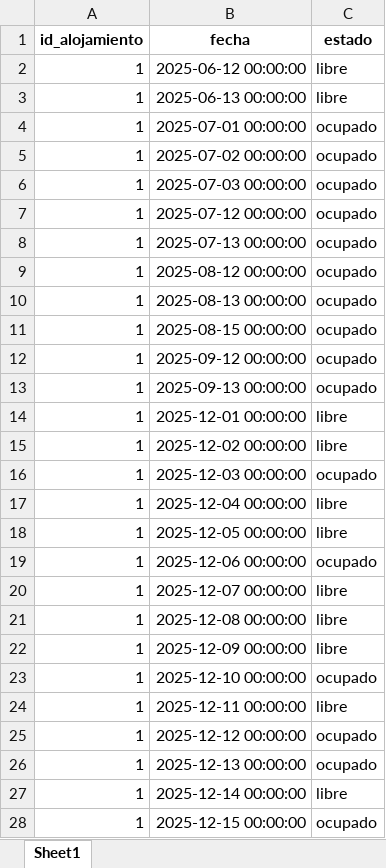
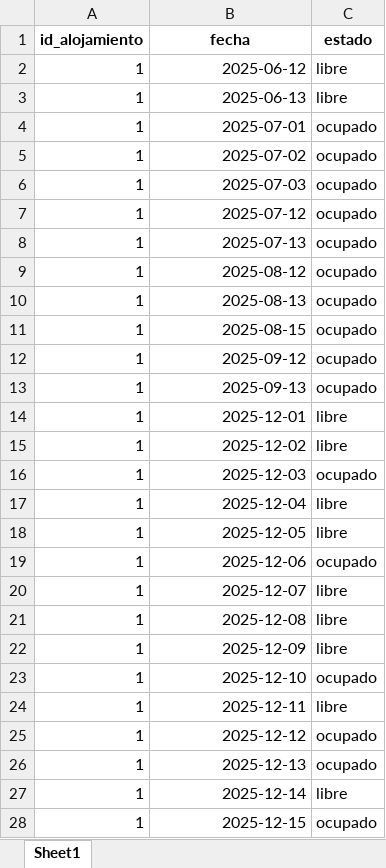
Before and after one commit to juangra2/AlojaBot, an Excel workbook: data/calendario.xlsx, sheet Sheet1, drawn as a sheet; only a part is shown; values as stored, in another font and other column widths than the file's, no borders; the diff covers the shown part only; the diff names each change by its address in the sheet, - before the commit and + after, or states it on an @@ line.

```diff
--- a/data/calendario.xlsx (sheet Sheet1)
+++ b/data/calendario.xlsx (sheet Sheet1)
-B2 (fecha): 2025-06-12 00:00:00
+B2 (fecha): 2025-06-12
-B3 (fecha): 2025-06-13 00:00:00
+B3 (fecha): 2025-06-13
-B4 (fecha): 2025-07-01 00:00:00
+B4 (fecha): 2025-07-01
-B5 (fecha): 2025-07-02 00:00:00
+B5 (fecha): 2025-07-02
-B6 (fecha): 2025-07-03 00:00:00
+B6 (fecha): 2025-07-03
-B7 (fecha): 2025-07-12 00:00:00
+B7 (fecha): 2025-07-12
-B8 (fecha): 2025-07-13 00:00:00
+B8 (fecha): 2025-07-13
-B9 (fecha): 2025-08-12 00:00:00
+B9 (fecha): 2025-08-12
-B10 (fecha): 2025-08-13 00:00:00
+B10 (fecha): 2025-08-13
-B11 (fecha): 2025-08-15 00:00:00
+B11 (fecha): 2025-08-15
-B12 (fecha): 2025-09-12 00:00:00
+B12 (fecha): 2025-09-12
-B13 (fecha): 2025-09-13 00:00:00
+B13 (fecha): 2025-09-13
-B14 (fecha): 2025-12-01 00:00:00
+B14 (fecha): 2025-12-01
-B15 (fecha): 2025-12-02 00:00:00
+B15 (fecha): 2025-12-02
-B16 (fecha): 2025-12-03 00:00:00
+B16 (fecha): 2025-12-03
-B17 (fecha): 2025-12-04 00:00:00
+B17 (fecha): 2025-12-04
-B18 (fecha): 2025-12-05 00:00:00
+B18 (fecha): 2025-12-05
-B19 (fecha): 2025-12-06 00:00:00
+B19 (fecha): 2025-12-06
-B20 (fecha): 2025-12-07 00:00:00
+B20 (fecha): 2025-12-07
-B21 (fecha): 2025-12-08 00:00:00
+B21 (fecha): 2025-12-08
-B22 (fecha): 2025-12-09 00:00:00
+B22 (fecha): 2025-12-09
-B23 (fecha): 2025-12-10 00:00:00
+B23 (fecha): 2025-12-10
-B24 (fecha): 2025-12-11 00:00:00
+B24 (fecha): 2025-12-11
-B25 (fecha): 2025-12-12 00:00:00
+B25 (fecha): 2025-12-12
-B26 (fecha): 2025-12-13 00:00:00
+B26 (fecha): 2025-12-13
-B27 (fecha): 2025-12-14 00:00:00
+B27 (fecha): 2025-12-14
-B28 (fecha): 2025-12-15 00:00:00
+B28 (fecha): 2025-12-15
```
Also changed, not shown: 238 edited cells elsewhere in this sheet, data/reservas.xlsx, 10 other files.
